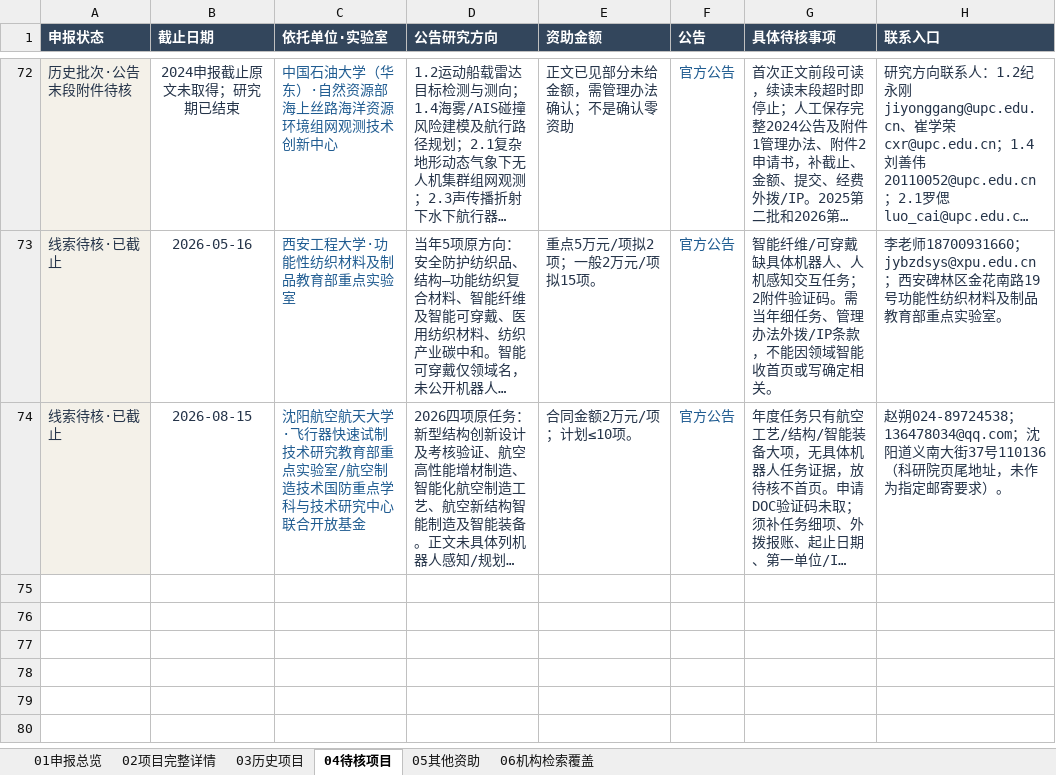
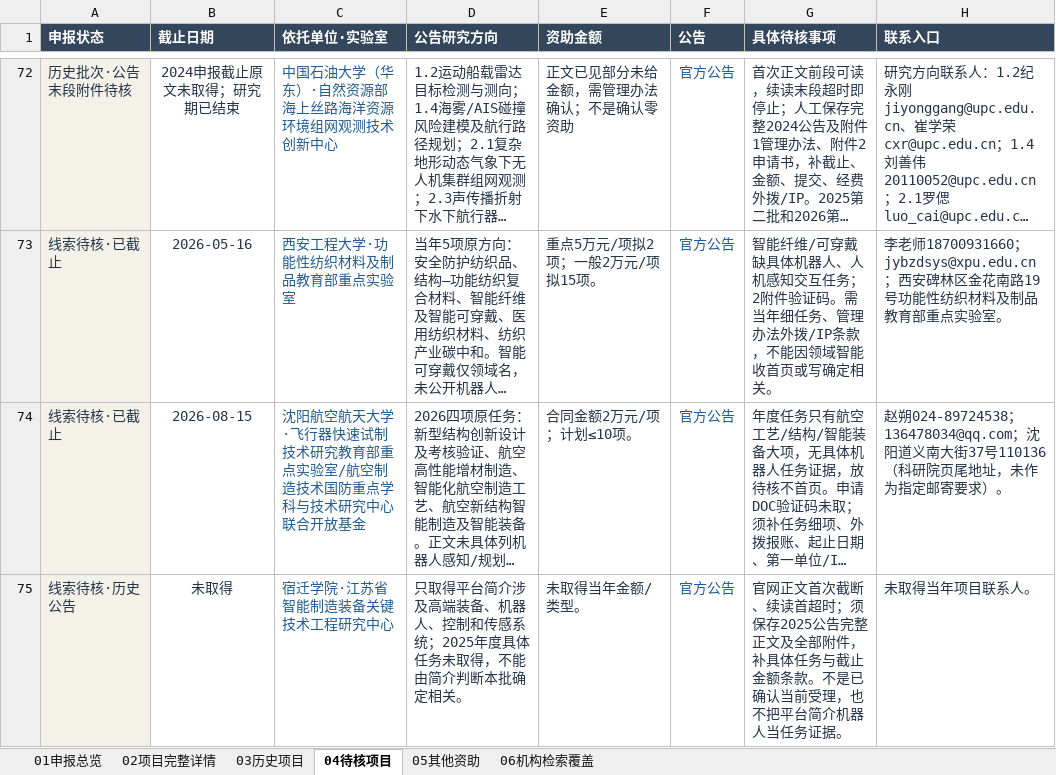
Before and after one commit to zyanzhi90-dot/open-project-for-fund, an Excel workbook: 全国机器人开放课题_个人申报台账_结构精简版_20261009.xlsx, sheet 04待核项目, drawn as a sheet; only a part is shown, gaps mark what is left out; long unchanged cells end in …; values as stored, in another font and other column widths than the file's, no borders; table styles not drawn; the diff names each change by its address in the sheet, - before the commit and + after, or states it on an @@ line.

```diff
--- a/全国机器人开放课题_个人申报台账_结构精简版_20261009.xlsx (sheet 04待核项目)
+++ b/全国机器人开放课题_个人申报台账_结构精简版_20261009.xlsx (sheet 04待核项目)
+row 75: 线索待核·历史公告 | 未取得 | 宿迁学院·江苏省智能制造装备关键技术工程研究中心 | 只取得平台简介涉及高端装备、机器人、控制和传感系统；2025年度具体任务未取得，不能由简介判断本批确定相关。 | 未取得当年金额/类型。 | 官方公告 | 官网正文首次截断、续读首超时；须保存2025公告完整正文及全部附件，补具体任务与截止金额条款。不是已确认当前受理，也不把平台简介机器人当任务证据。 | 未取得当年项目联系人。
```
Also changed, not shown: sheet 06机构检索覆盖, sheet 02项目完整详情, sheet 03历史项目, 10 other files.
